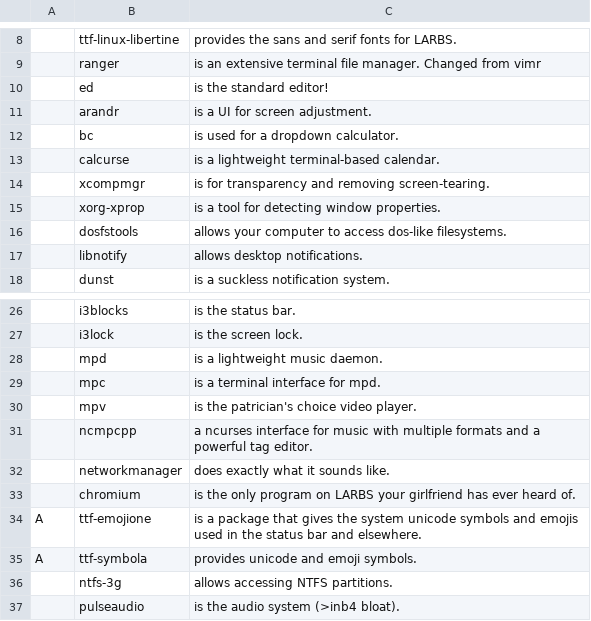
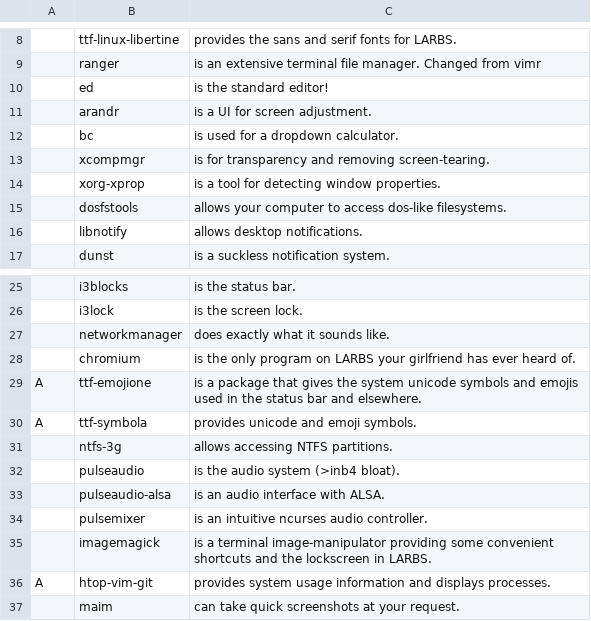
Before and after one commit to VitoMinheere/LARBS, a CSV file: progs.csv, drawn as a sheet; only a part is shown, gaps mark what is left out; the shorter side is filled out with more unchanged rows; the diff names each change by its address in the sheet, - before the commit and + after, or states it on an @@ line.

Commit message:
Update progs.csv
Remove unused software for my installation

```diff
--- a/progs.csv
+++ b/progs.csv
-row 13:  | calcurse | is a lightweight terminal-based calendar.
-row 28:  | mpd | is a lightweight music daemon.
-row 29:  | mpc | is a terminal interface for mpd.
-row 30:  | mpv | is the patrician's choice video player.
-row 31:  | ncmpcpp | a ncurses interface for music with multiple formats and a powerful tag editor.
```
